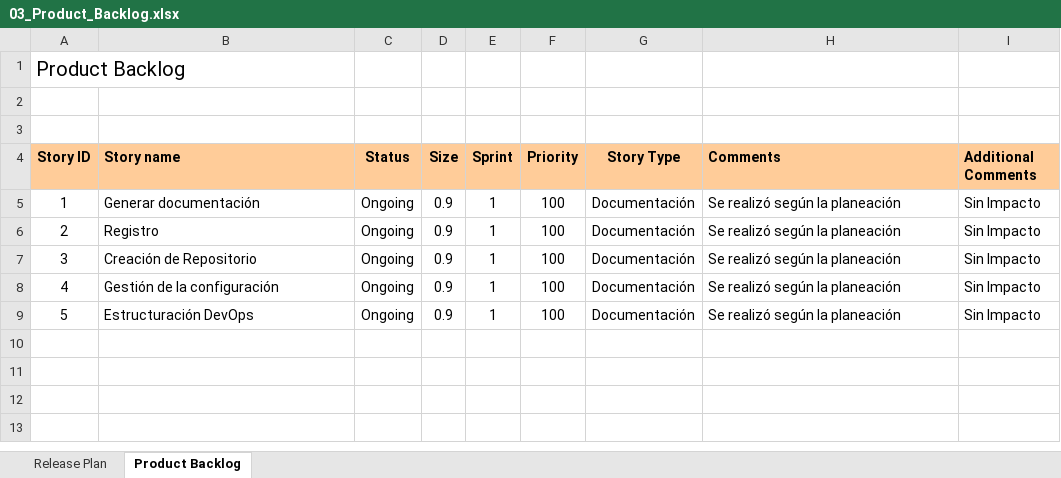
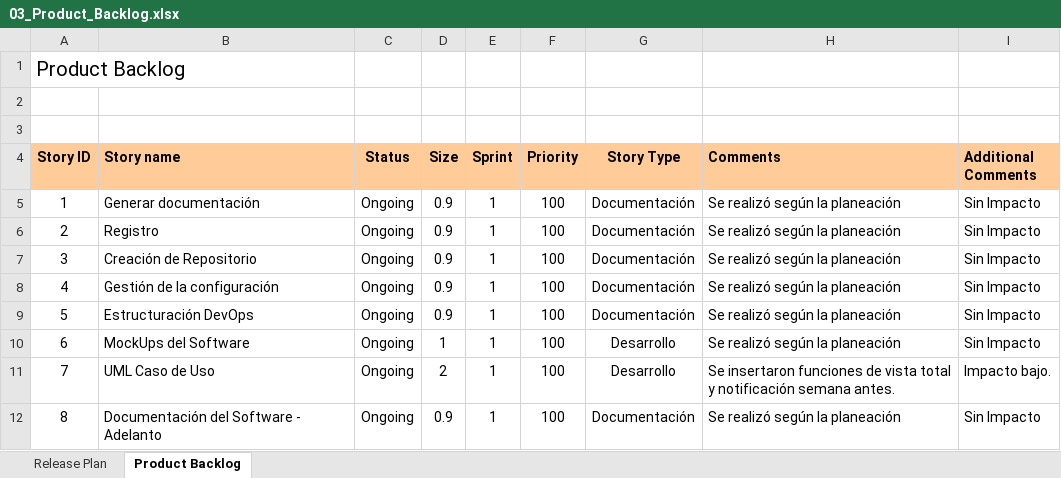
Before and after one commit to DantalianAFK/ProyectoSoftwareRCP, an Excel workbook: Backlog_and_Release/03_Product_Backlog.xlsx, sheet Product Backlog, drawn as a sheet; values as stored, in another font and other column widths than the file's, no borders; charts and pictures and conditional formats not drawn; the diff names each change by its address in the sheet, - before the commit and + after, or states it on an @@ line.

```diff
--- a/Backlog_and_Release/03_Product_Backlog.xlsx (sheet Product Backlog)
+++ b/Backlog_and_Release/03_Product_Backlog.xlsx (sheet Product Backlog)
+row 10: 6 | MockUps del Software | Ongoing | 1 | 1 | 100 | Desarrollo | Se realizó según la planeación | Sin Impacto
+row 11: 7 | UML Caso de Uso | Ongoing | 2 | 1 | 100 | Desarrollo | Se insertaron funciones de vista total y notificación semana antes. | Impacto bajo.
+row 12: 8 | Documentación del Software - Adelanto | Ongoing | 0.9 | 1 | 100 | Documentación | Se realizó según la planeación | Sin Impacto
```
Also changed, not shown: sheet Release Plan, charts or pictures, Historias_Usuario/Historia_Usuario.xlsx.
